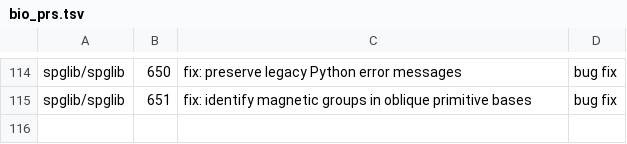
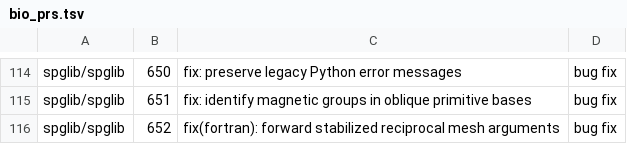
Before and after one commit to rpinho/ai-biology, a TSV file: tools/bio_prs.tsv, drawn as a sheet; only a part is shown, gaps mark what is left out; the diff names each change by its address in the sheet, - before the commit and + after, or states it on an @@ line.

```diff
--- a/tools/bio_prs.tsv
+++ b/tools/bio_prs.tsv
+row 116: spglib/spglib | 652 | fix(fortran): forward stabilized reciprocal mesh arguments | bug fix
```
Also changed, not shown: 1 other file.
